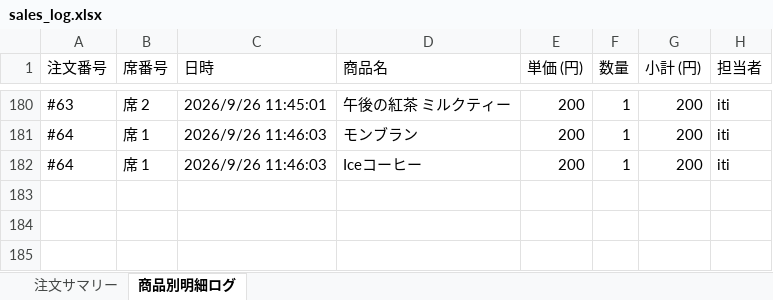
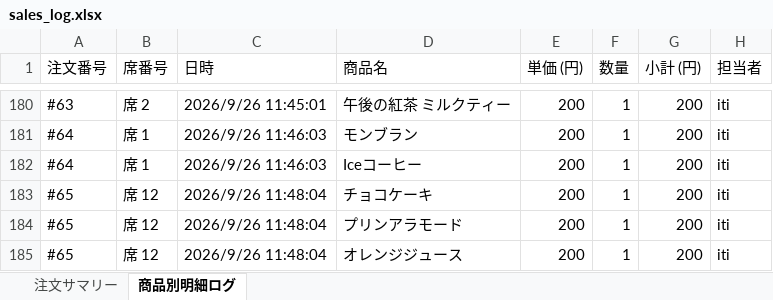
Before and after one commit to issei-desu/olive, an Excel workbook: sales_log.xlsx, sheet 商品別明細ログ, drawn as a sheet; only a part is shown, gaps mark what is left out; values as stored, in another font and other column widths than the file's, no borders; the diff names each change by its address in the sheet, - before the commit and + after, or states it on an @@ line.

Commit message:
Auto-sync sales log to Excel via POS

```diff
--- a/sales_log.xlsx (sheet 商品別明細ログ)
+++ b/sales_log.xlsx (sheet 商品別明細ログ)
+row 183: #65 | 席 12 | 2026/9/26 11:48:04 | チョコケーキ | 200 | 1 | 200 | iti
+row 184: #65 | 席 12 | 2026/9/26 11:48:04 | プリンアラモード | 200 | 1 | 200 | iti
+row 185: #65 | 席 12 | 2026/9/26 11:48:04 | オレンジジュース | 200 | 1 | 200 | iti
```
Also changed, not shown: sheet 注文サマリー.
